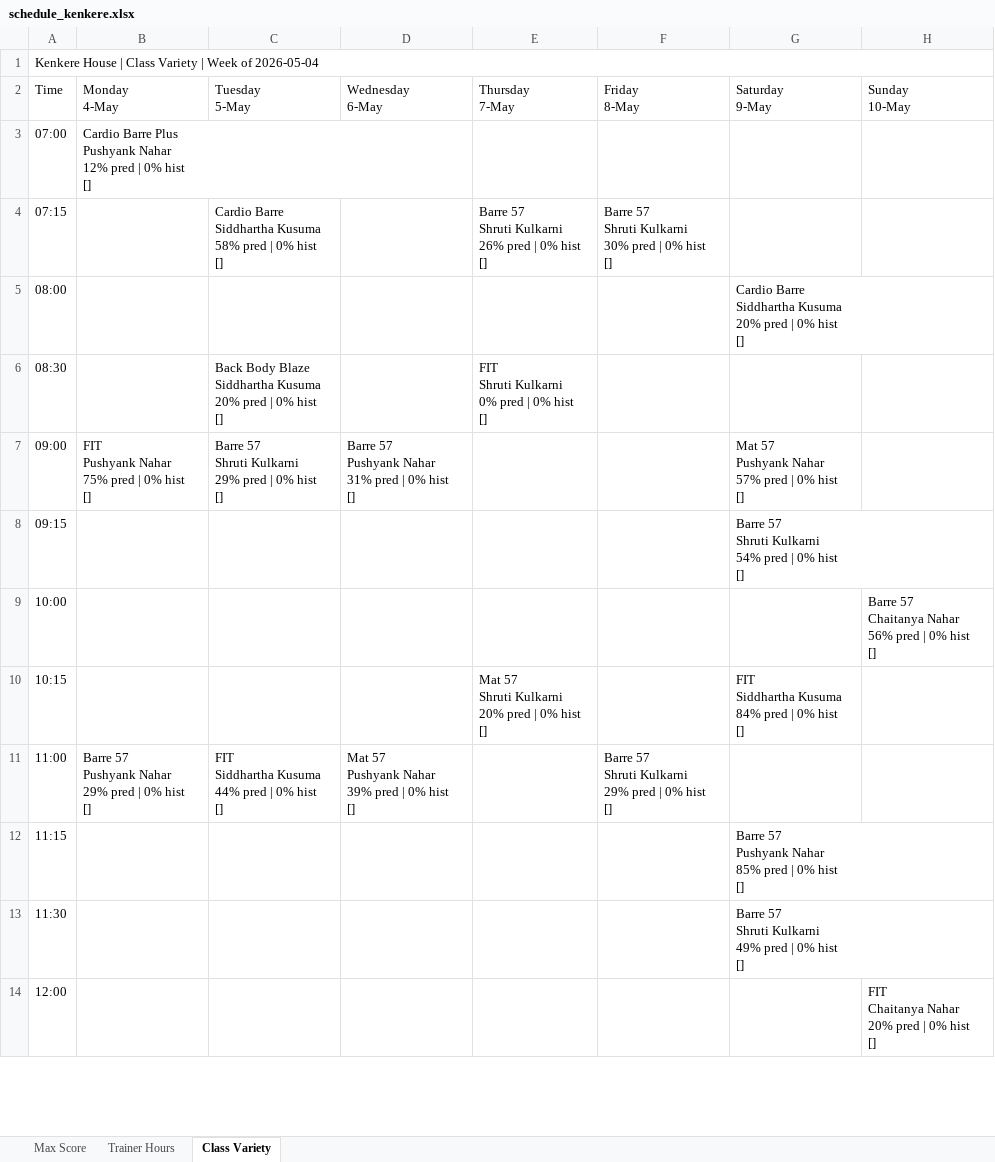
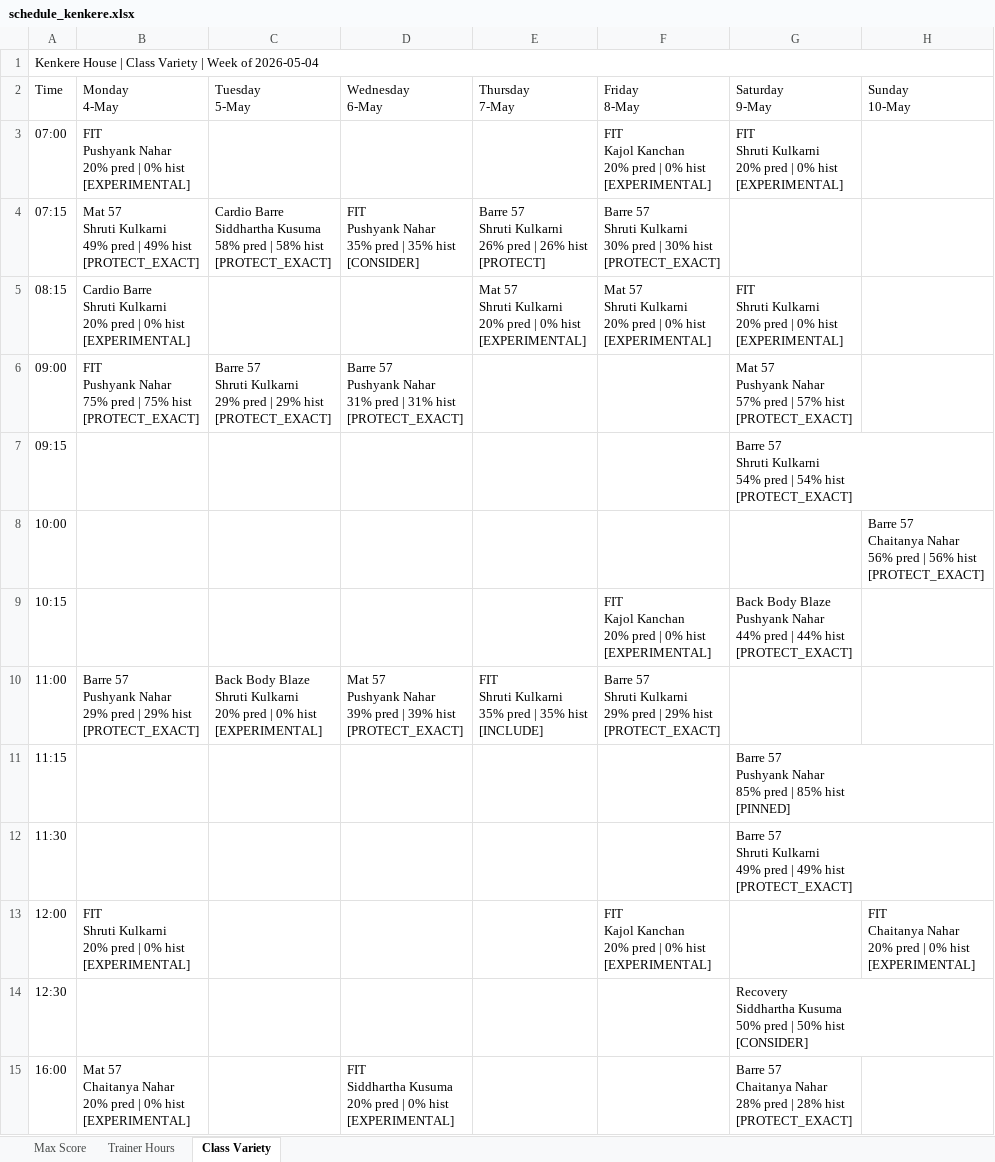
Before and after one commit to Jimmeey23/schedulling-assistant, an Excel workbook: outputs/schedule_kenkere.xlsx, sheet Class Variety, drawn as a sheet; only a part is shown; values as stored, in another font and other column widths than the file's, no cell formats; removed rows and columns are numbered as before the commit, all else as after; ↵ is a line break in a cell; the diff covers the shown part only; the diff names each change by its address in the sheet, - before the commit and + after, or states it on an @@ line.

```diff
--- a/outputs/schedule_kenkere.xlsx (sheet Class Variety)
+++ b/outputs/schedule_kenkere.xlsx (sheet Class Variety)
-B3 (Monday 4-May): Cardio Barre Plus ↵ Pushyank Nahar ↵ 12% pred | 0% hist ↵ []
+B3 (Monday 4-May): FIT ↵ Pushyank Nahar ↵ 20% pred | 0% hist ↵ [EXPERIMENTAL]
-F3 (Friday 8-May): (empty)
+F3 (Friday 8-May): FIT ↵ Kajol Kanchan ↵ 20% pred | 0% hist ↵ [EXPERIMENTAL]
-G3 (Saturday 9-May): (empty)
+G3 (Saturday 9-May): FIT ↵ Shruti Kulkarni ↵ 20% pred | 0% hist ↵ [EXPERIMENTAL]
-B4 (Monday 4-May): (empty)
+B4 (Monday 4-May): Mat 57 ↵ Shruti Kulkarni ↵ 49% pred | 49% hist ↵ [PROTECT_EXACT]
-C4 (Tuesday 5-May): …pred | 0% hist ↵ []
+C4 (Tuesday 5-May): …pred | 58% hist ↵ [PROTECT_EXACT]
-D4 (Wednesday 6-May): (empty)
+D4 (Wednesday 6-May): FIT ↵ Pushyank Nahar ↵ 35% pred | 35% hist ↵ [CONSIDER]
-E4 (Thursday 7-May): …pred | 0% hist ↵ []
+E4 (Thursday 7-May): …pred | 26% hist ↵ [PROTECT]
-F4 (Friday 8-May): …pred | 0% hist ↵ []
+F4 (Friday 8-May): …pred | 30% hist ↵ [PROTECT_EXACT]
-row 5: 08:00 |  |  |  |  |  | Cardio Barre ↵ Siddhartha Kusuma ↵ 20% pred | 0% hist ↵ []
-row 6: 08:30 |  | Back Body Blaze ↵ Siddhartha Kusuma ↵ 20% pred | 0% hist ↵ [] |  | FIT ↵ Shruti Kulkarni ↵ 0% pred | 0% hist ↵ []
+row 5: 08:15 | Cardio Barre ↵ Shruti Kulkarni ↵ 20% pred | 0% hist ↵ [EXPERIMENTAL] |  |  | Mat 57 ↵ Shruti Kulkarni ↵ 20% pred | 0% hist ↵ [EXPERIMENTAL] | Mat 57 ↵ Shruti Kulkarni ↵ 20% pred | 0% hist ↵ [EXPERIMENTAL] | FIT ↵ Shruti Kulkarni ↵ 20% pred | 0% hist ↵ [EXPERIMENTAL]
-B6 (Monday 4-May): …pred | 0% hist ↵ []
+B6 (Monday 4-May): …pred | 75% hist ↵ [PROTECT_EXACT]
-C6 (Tuesday 5-May): …pred | 0% hist ↵ []
+C6 (Tuesday 5-May): …pred | 29% hist ↵ [PROTECT_EXACT]
-D6 (Wednesday 6-May): …pred | 0% hist ↵ []
+D6 (Wednesday 6-May): …pred | 31% hist ↵ [PROTECT_EXACT]
-G6 (Saturday 9-May): …pred | 0% hist ↵ []
+G6 (Saturday 9-May): …pred | 57% hist ↵ [PROTECT_EXACT]
-G7 (Saturday 9-May): …pred | 0% hist ↵ []
+G7 (Saturday 9-May): …pred | 54% hist ↵ [PROTECT_EXACT]
-H8 (Sunday 10-May): …pred | 0% hist ↵ []
+H8 (Sunday 10-May): …pred | 56% hist ↵ [PROTECT_EXACT]
-E9 (Thursday 7-May): Mat 57 ↵ Shruti Kulkarni ↵ 20% pred | 0% hist ↵ []
+E9 (Thursday 7-May): (empty)
-F9 (Friday 8-May): (empty)
+F9 (Friday 8-May): FIT ↵ Kajol Kanchan ↵ 20% pred | 0% hist ↵ [EXPERIMENTAL]
-G9 (Saturday 9-May): FIT ↵ Siddhartha Kusuma ↵ 84% pred | 0% hist ↵ []
+G9 (Saturday 9-May): Back Body Blaze ↵ Pushyank Nahar ↵ 44% pred | 44% hist ↵ [PROTECT_EXACT]
-B10 (Monday 4-May): …pred | 0% hist ↵ []
+B10 (Monday 4-May): …pred | 29% hist ↵ [PROTECT_EXACT]
-C10 (Tuesday 5-May): FIT ↵ Siddhartha Kusuma ↵ 44% pred | 0% hist ↵ []
+C10 (Tuesday 5-May): Back Body Blaze ↵ Shruti Kulkarni ↵ 20% pred | 0% hist ↵ [EXPERIMENTAL]
-D10 (Wednesday 6-May): …pred | 0% hist ↵ []
+D10 (Wednesday 6-May): …pred | 39% hist ↵ [PROTECT_EXACT]
-E10 (Thursday 7-May): (empty)
+E10 (Thursday 7-May): FIT ↵ Shruti Kulkarni ↵ 35% pred | 35% hist ↵ [INCLUDE]
-F10 (Friday 8-May): …pred | 0% hist ↵ []
+F10 (Friday 8-May): …pred | 29% hist ↵ [PROTECT_EXACT]
-G11 (Saturday 9-May): …pred | 0% hist ↵ []
+G11 (Saturday 9-May): …pred | 85% hist ↵ [PINNED]
-G12 (Saturday 9-May): …pred | 0% hist ↵ []
+G12 (Saturday 9-May): …pred | 49% hist ↵ [PROTECT_EXACT]
-B13 (Monday 4-May): (empty)
+B13 (Monday 4-May): FIT ↵ Shruti Kulkarni ↵ 20% pred | 0% hist ↵ [EXPERIMENTAL]
-F13 (Friday 8-May): (empty)
+F13 (Friday 8-May): FIT ↵ Kajol Kanchan ↵ 20% pred | 0% hist ↵ [EXPERIMENTAL]
-H13 (Sunday 10-May): …0% hist ↵ []
+H13 (Sunday 10-May): …0% hist ↵ [EXPERIMENTAL]
+row 14: 12:30 |  |  |  |  |  | Recovery ↵ Siddhartha Kusuma ↵ 50% pred | 50% hist ↵ [CONSIDER]
+row 15: 16:00 | Mat 57 ↵ Chaitanya Nahar ↵ 20% pred | 0% hist ↵ [EXPERIMENTAL] |  | FIT ↵ Siddhartha Kusuma ↵ 20% pred | 0% hist ↵ [EXPERIMENTAL] |  |  | Barre 57 ↵ Chaitanya Nahar ↵ 28% pred | 28% hist ↵ [PROTECT_EXACT]
```
Also changed, not shown: 3 added rows and 11 edited cells elsewhere in this sheet, sheet Trainer Hours, sheet Max Score, cell formats, outputs/schedule_copper_cloves.xlsx, outputs/schedule_courtside.xlsx, 35 other files.
